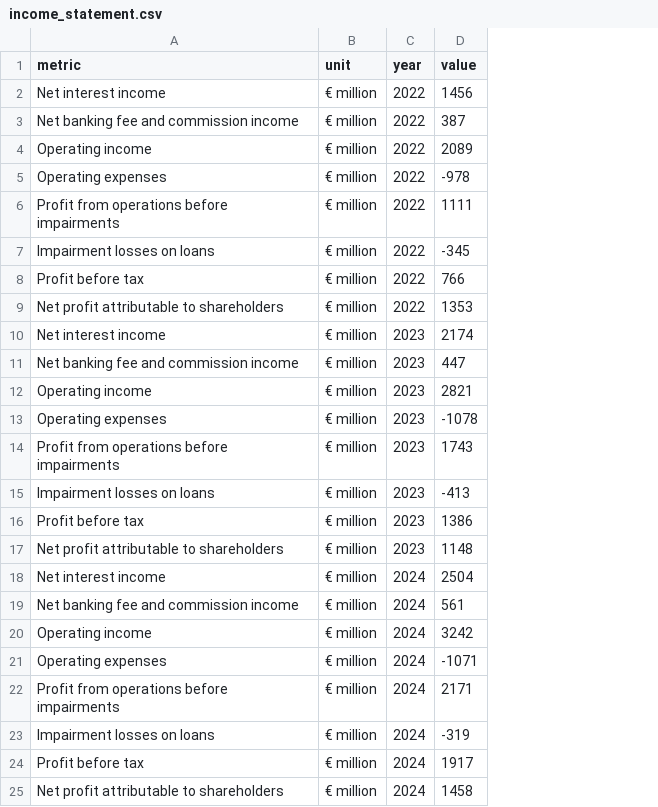
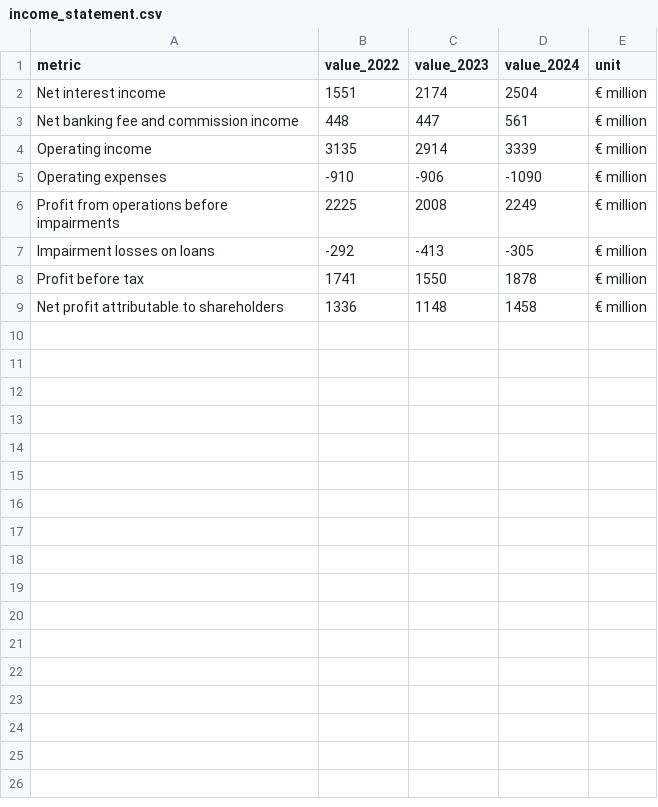
Before and after one commit to papastergiousp-maker/ETL_Pipelines, a CSV file: Database/income_statement.csv, drawn as a sheet; removed rows and columns are numbered as before the commit, all else as after; the diff names each change by its address in the sheet, - before the commit and + after, or states it on an @@ line.

```diff
--- a/Database/income_statement.csv
+++ b/Database/income_statement.csv
+column B (value_2022), rows 2-9: 1551 | 448 | 3135 | -910 | 2225 | -292 | 1741 | 1336
+column C (value_2023), rows 2-9: 2174 | 447 | 2914 | -906 | 2008 | -413 | 1550 | 1148
+column D (value_2024), rows 2-9: 2504 | 561 | 3339 | -1090 | 2249 | -305 | 1878 | 1458
-column C (year), rows 2-9: all 2022
-column D (value), rows 2-9: 1456 | 387 | 2089 | -978 | 1111 | -345 | 766 | 1353
-row 10: Net interest income | € million | 2023 | 2174
-row 11: Net banking fee and commission income | € million | 2023 | 447
-row 12: Operating income | € million | 2023 | 2821
-row 13: Operating expenses | € million | 2023 | -1078
-row 14: Profit from operations before impairments | € million | 2023 | 1743
-row 15: Impairment losses on loans | € million | 2023 | -413
-row 16: Profit before tax | € million | 2023 | 1386
-row 17: Net profit attributable to shareholders | € million | 2023 | 1148
-row 18: Net interest income | € million | 2024 | 2504
-row 19: Net banking fee and commission income | € million | 2024 | 561
-row 20: Operating income | € million | 2024 | 3242
-row 21: Operating expenses | € million | 2024 | -1071
-row 22: Profit from operations before impairments | € million | 2024 | 2171
-row 23: Impairment losses on loans | € million | 2024 | -319
-row 24: Profit before tax | € million | 2024 | 1917
-row 25: Net profit attributable to shareholders | € million | 2024 | 1458
```
Also changed, not shown: Database/balance_sheet.csv, greek-banking-analysis/data/processed/balance_sheet_final.csv, 4 other files.
